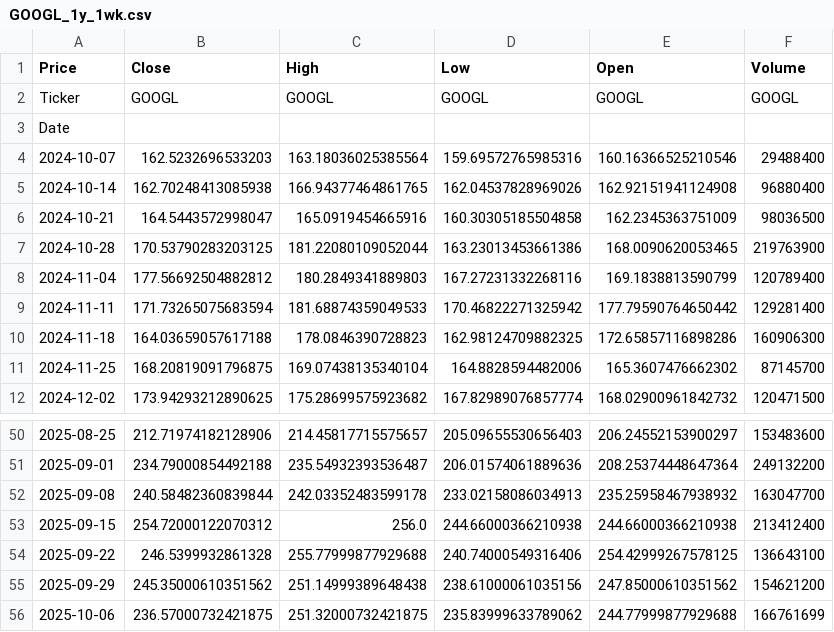
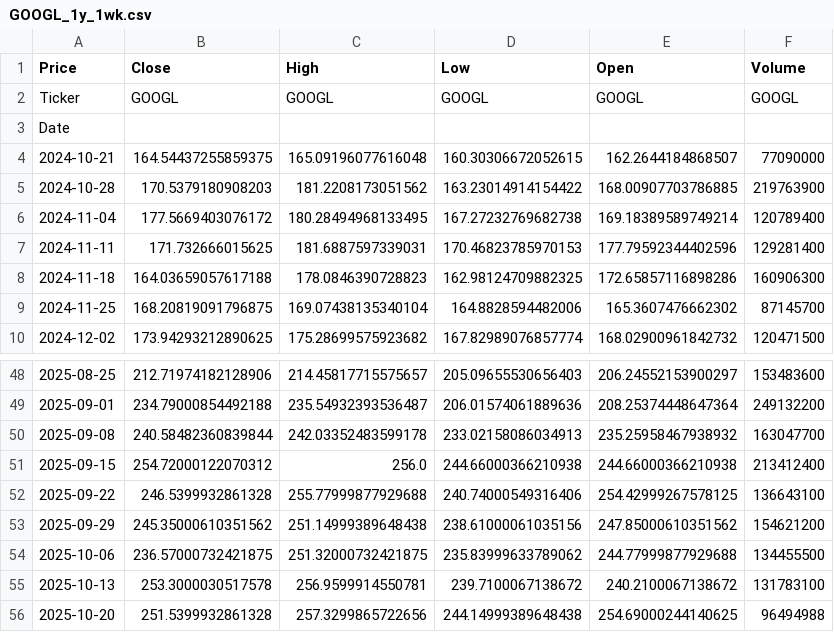
Before and after one commit to bhargavrock12/FinAIx, a CSV file: Quantum_Trading/data/raw/GOOGL_1y_1wk.csv, drawn as a sheet; only a part is shown, gaps mark what is left out; the diff covers the shown part only.

```diff
--- a/Quantum_Trading/data/raw/GOOGL_1y_1wk.csv
+++ b/Quantum_Trading/data/raw/GOOGL_1y_1wk.csv
@@ -3,8 +3,6 @@ Ticker,GOOGL,GOOGL,GOOGL,GOOGL,GOOGL
 Date,,,,,
-2024-10-07,162.5232696533203,163.18036025385564,159.69572765985316,160.16366525210546,29488400
-2024-10-14,162.70248413085938,166.94377464861765,162.04537828969026,162.92151941124908,96880400
-2024-10-21,164.5443572998047,165.0919454665916,160.30305185504858,162.2345363751009,98036500
-2024-10-28,170.53790283203125,181.22080109052044,163.23013453661386,168.0090620053465,219763900
-2024-11-04,177.56692504882812,180.2849341889803,167.27231332268116,169.1838813590799,120789400
-2024-11-11,171.73265075683594,181.68874359049533,170.46822271325942,177.79590764650442,129281400
+2024-10-21,164.54437255859375,165.09196077616048,160.30306672052615,162.2644184868507,77090000
+2024-10-28,170.5379180908203,181.2208173051562,163.23014914154422,168.00907703786885,219763900
+2024-11-04,177.5669403076172,180.28494968133495,167.27232769682738,169.18389589749214,120789400
+2024-11-11,171.732666015625,181.6887597339031,170.46823785970153,177.79592344402596,129281400
 2024-11-18,164.03659057617188,178.0846390728823,162.98124709882325,172.65857116898286,160906300
@@ -55,2 +53,4 @@ Date,,,,,
 2025-09-29,245.35000610351562,251.14999389648438,238.61000061035156,247.85000610351562,154621200
-2025-10-06,236.57000732421875,251.32000732421875,235.83999633789062,244.77999877929688,166761699
+2025-10-06,236.57000732421875,251.32000732421875,235.83999633789062,244.77999877929688,134455500
+2025-10-13,253.3000030517578,256.9599914550781,239.7100067138672,240.2100067138672,131783100
+2025-10-20,251.5399932861328,257.3299865722656,244.14999389648438,254.69000244140625,96494988
```
Also changed, not shown: 28 edited cells elsewhere in this file, Quantum_Trading/data/raw/AAPL_1mo_1d.csv, Quantum_Trading/data/raw/MSFT_6mo_1d.csv, 5 other files.
